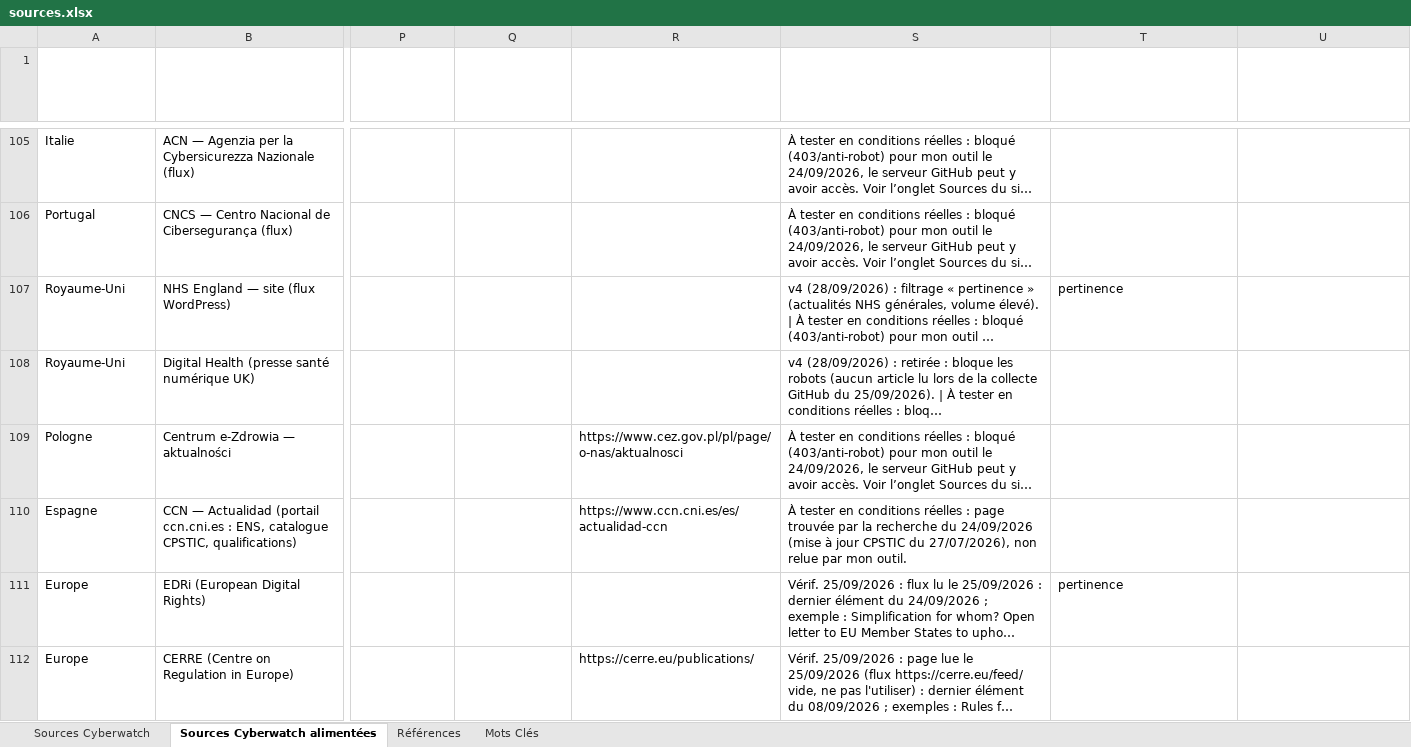
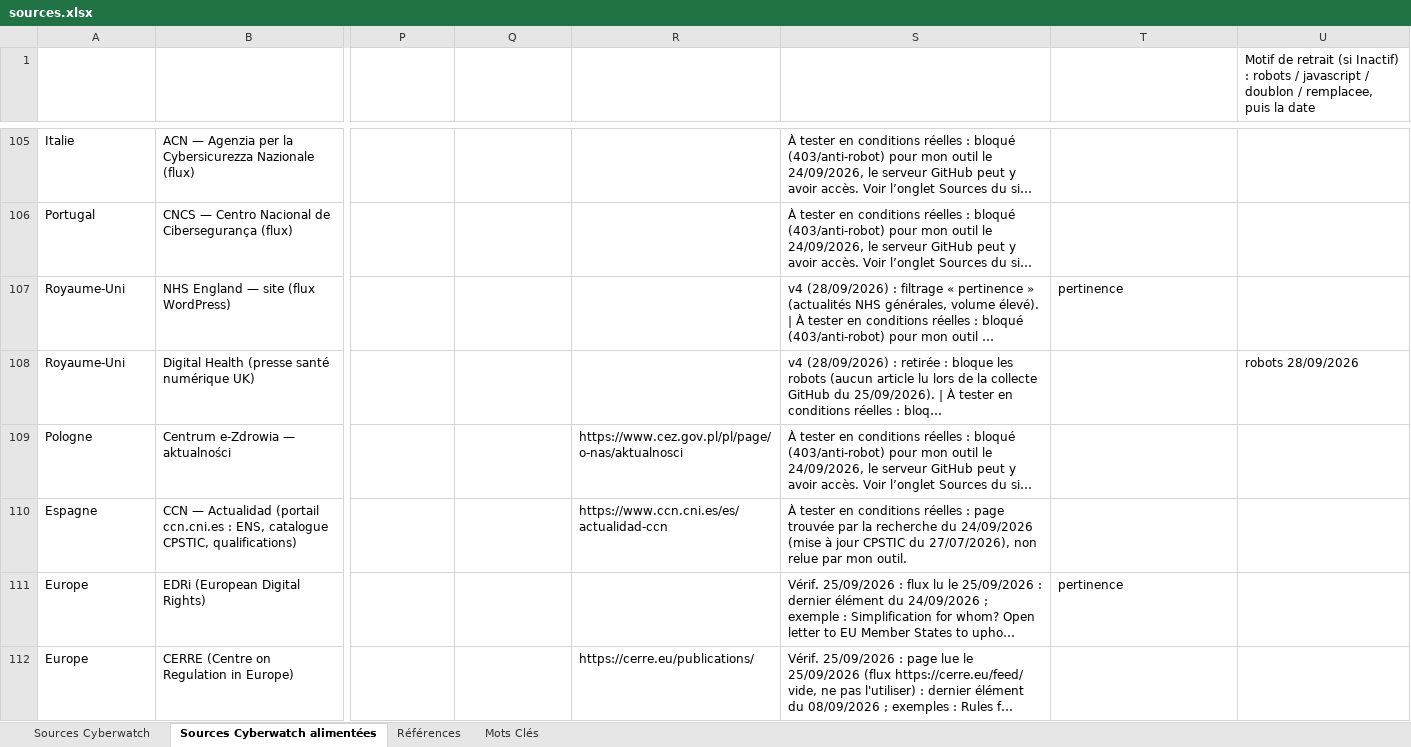
Before and after one commit to TessCWavestone/CyberwatchV2, an Excel workbook: config/sources.xlsx, sheet Sources Cyberwatch alimentées, drawn as a sheet; only a part is shown, gaps mark what is left out; long unchanged cells end in …; values as stored, in another font and other column widths than the file's, no borders; conditional formats and table styles not drawn; the diff covers the shown part only; the diff names each change by its address in the sheet, - before the commit and + after, or states it on an @@ line.

```diff
--- a/config/sources.xlsx (sheet Sources Cyberwatch alimentées)
+++ b/config/sources.xlsx (sheet Sources Cyberwatch alimentées)
-U1: (empty)
+U1: Motif de retrait (si Inactif) : robots / javascript / doublon / remplacee, puis la date
-U108: (empty)
+U108: robots 28/09/2026
```
Also changed, not shown: 17 edited cells and cell formats elsewhere in this sheet, 2 other files.
